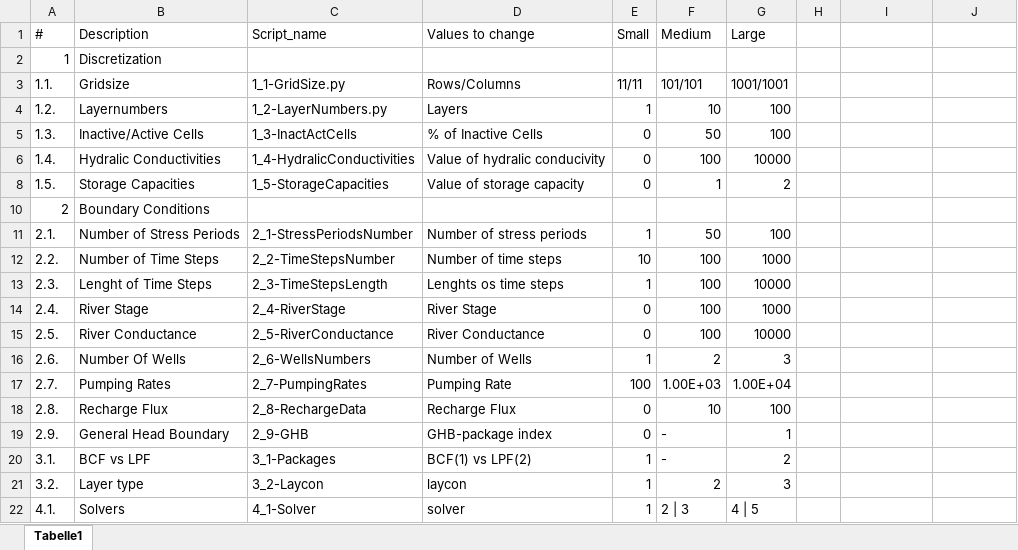
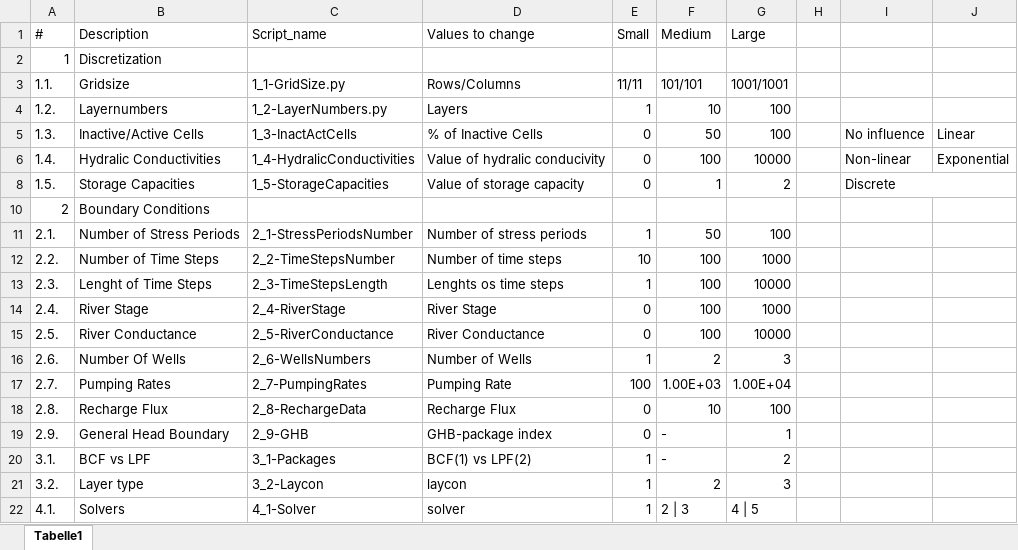
Before and after one commit to inowas/homework, an Excel workbook: performanceTest/performance_tests_overview.xlsx, sheet Tabelle1, drawn as a sheet; values as stored, in another font and other column widths than the file's, no cell formats; the diff names each change by its address in the sheet, - before the commit and + after, or states it on an @@ line.

```diff
--- a/performanceTest/performance_tests_overview.xlsx (sheet Tabelle1)
+++ b/performanceTest/performance_tests_overview.xlsx (sheet Tabelle1)
-I5: (empty)
+I5: No influence
-J5: (empty)
+J5: Linear
-I6: (empty)
+I6: Non-linear
-J6: (empty)
+J6: Exponential
-I8: (empty)
+I8: Discrete
+I8:J8 merged
```
Also changed, not shown: cell formats, 8 other files.
